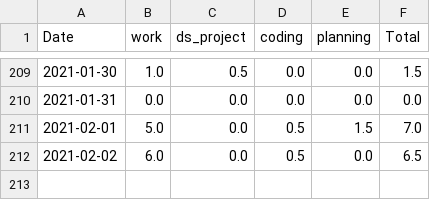
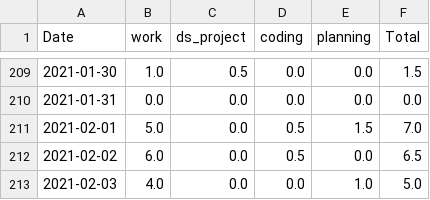
Before and after one commit to krystinli/Time_Management, a CSV file: data/time_sheet.csv, drawn as a sheet; only a part is shown, gaps mark what is left out; the diff names each change by its address in the sheet, - before the commit and + after, or states it on an @@ line.

```diff
--- a/data/time_sheet.csv
+++ b/data/time_sheet.csv
+row 213: 2021-02-03 | 4.0 | 0.0 | 0.0 | 1.0 | 5.0
```
Also changed, not shown: 7 other files.
